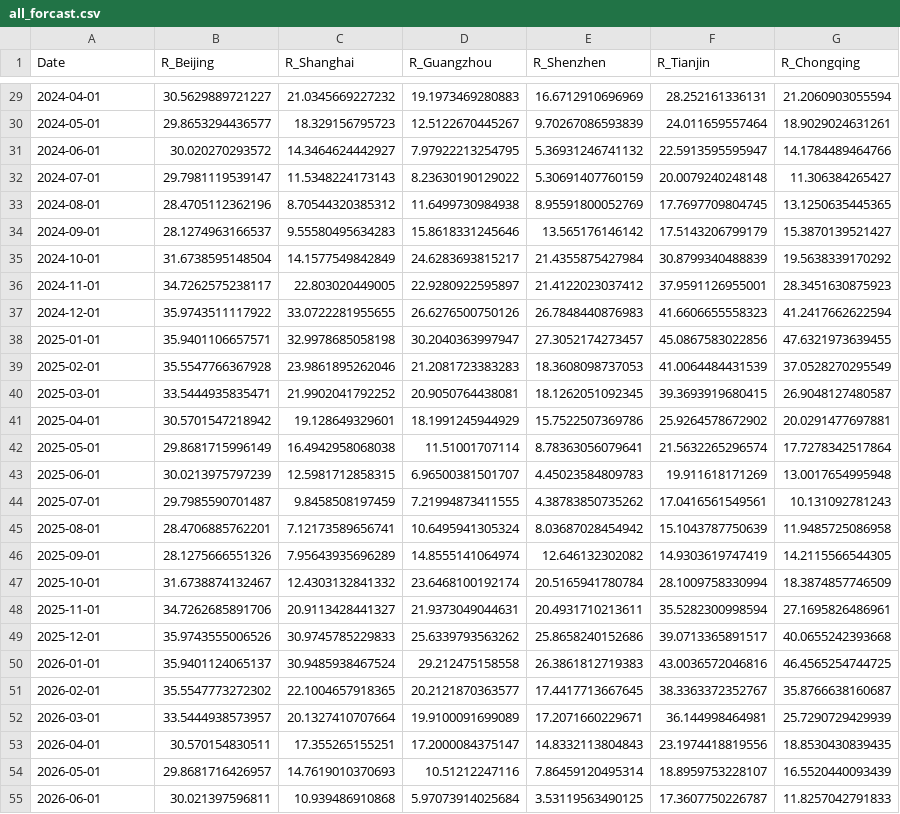
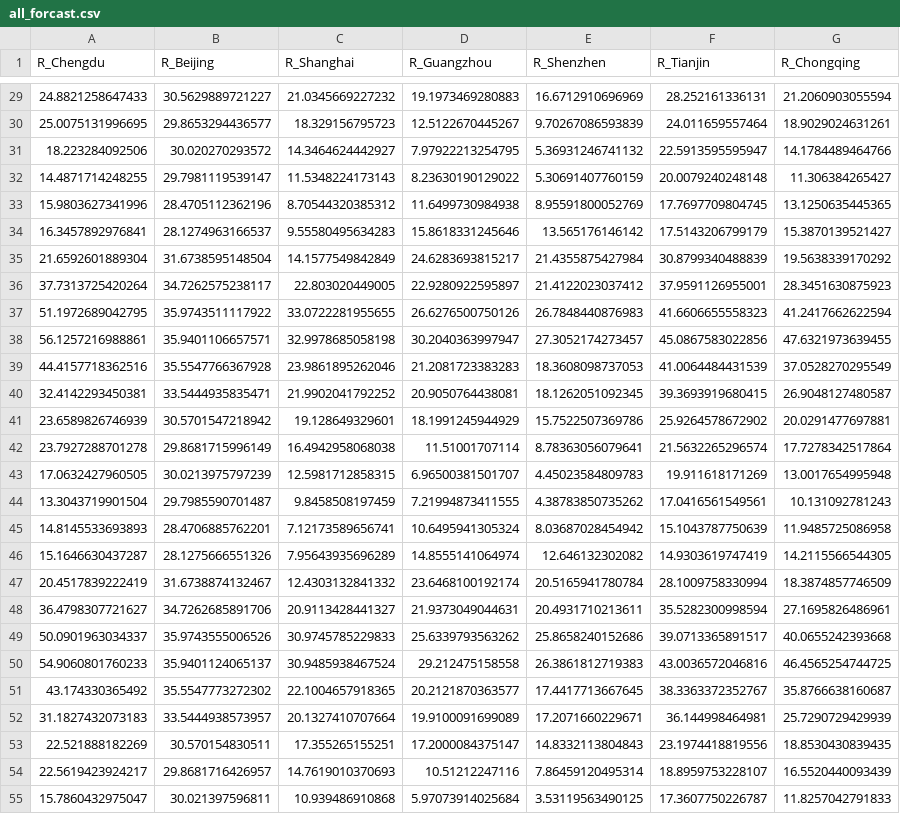
Before and after one commit to Artemis20123/FangLiRenZhang_ENV872_EDA_FinalProject, a CSV file: Data/Processed/all_forcast.csv, drawn as a sheet; only a part is shown, gaps mark what is left out; the diff covers the shown part only; the diff names each change by its address in the sheet, - before the commit and + after, or states it on an @@ line.

```diff
--- a/Data/Processed/all_forcast.csv
+++ b/Data/Processed/all_forcast.csv
-A1: Date
+A1: R_Chengdu
-A29 (R_Chengdu): 2024-04-01
+A29 (R_Chengdu): 24.8821258647433
-A30 (R_Chengdu): 2024-05-01
+A30 (R_Chengdu): 25.0075131996695
-A31 (R_Chengdu): 2024-06-01
+A31 (R_Chengdu): 18.223284092506
-A32 (R_Chengdu): 2024-07-01
+A32 (R_Chengdu): 14.4871714248255
-A33 (R_Chengdu): 2024-08-01
+A33 (R_Chengdu): 15.9803627341996
-A34 (R_Chengdu): 2024-09-01
+A34 (R_Chengdu): 16.3457892976841
-A35 (R_Chengdu): 2024-10-01
+A35 (R_Chengdu): 21.6592601889304
-A36 (R_Chengdu): 2024-11-01
+A36 (R_Chengdu): 37.7313725420264
-A37 (R_Chengdu): 2024-12-01
+A37 (R_Chengdu): 51.1972689042795
-A38 (R_Chengdu): 2025-01-01
+A38 (R_Chengdu): 56.1257216988861
-A39 (R_Chengdu): 2025-02-01
+A39 (R_Chengdu): 44.4157718362516
-A40 (R_Chengdu): 2025-03-01
+A40 (R_Chengdu): 32.4142293450381
-A41 (R_Chengdu): 2025-04-01
+A41 (R_Chengdu): 23.6589826746939
-A42 (R_Chengdu): 2025-05-01
+A42 (R_Chengdu): 23.7927288701278
-A43 (R_Chengdu): 2025-06-01
+A43 (R_Chengdu): 17.0632427960505
-A44 (R_Chengdu): 2025-07-01
+A44 (R_Chengdu): 13.3043719901504
-A45 (R_Chengdu): 2025-08-01
+A45 (R_Chengdu): 14.8145533693893
-A46 (R_Chengdu): 2025-09-01
+A46 (R_Chengdu): 15.1646630437287
-A47 (R_Chengdu): 2025-10-01
+A47 (R_Chengdu): 20.4517839222419
-A48 (R_Chengdu): 2025-11-01
+A48 (R_Chengdu): 36.4798307721627
-A49 (R_Chengdu): 2025-12-01
+A49 (R_Chengdu): 50.0901963034337
-A50 (R_Chengdu): 2026-01-01
+A50 (R_Chengdu): 54.9060801760233
-A51 (R_Chengdu): 2026-02-01
+A51 (R_Chengdu): 43.174330365492
-A52 (R_Chengdu): 2026-03-01
+A52 (R_Chengdu): 31.1827432073183
-A53 (R_Chengdu): 2026-04-01
+A53 (R_Chengdu): 22.521888182269
-A54 (R_Chengdu): 2026-05-01
+A54 (R_Chengdu): 22.5619423924217
-A55 (R_Chengdu): 2026-06-01
+A55 (R_Chengdu): 15.7860432975047
```
Also changed, not shown: 33 edited cells elsewhere in this file, 11 other files.
